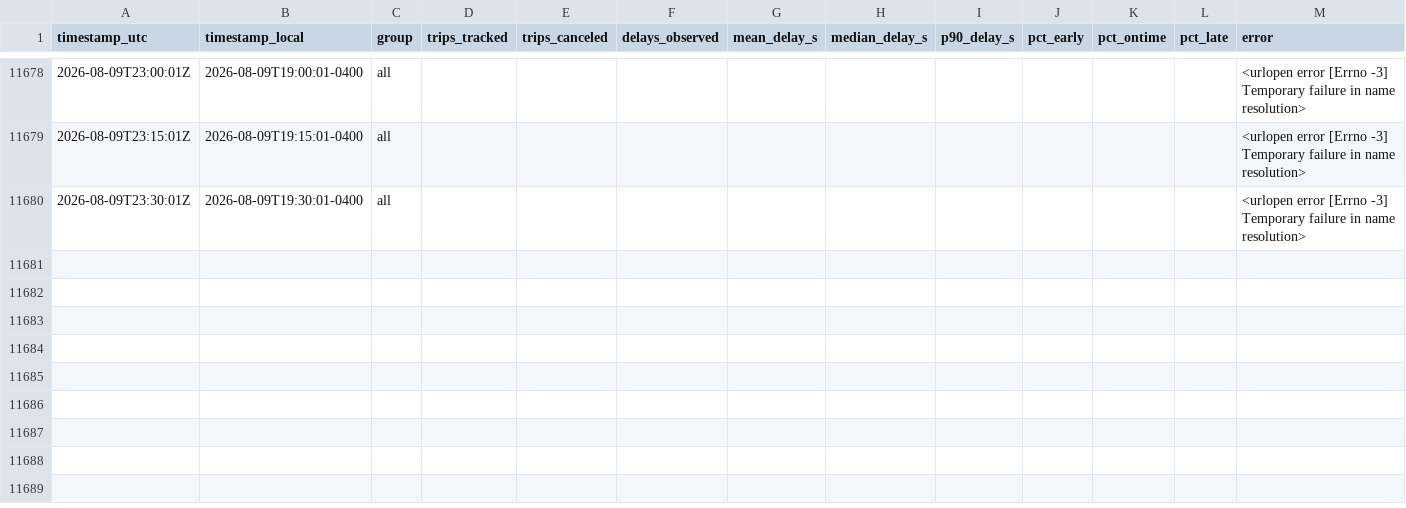
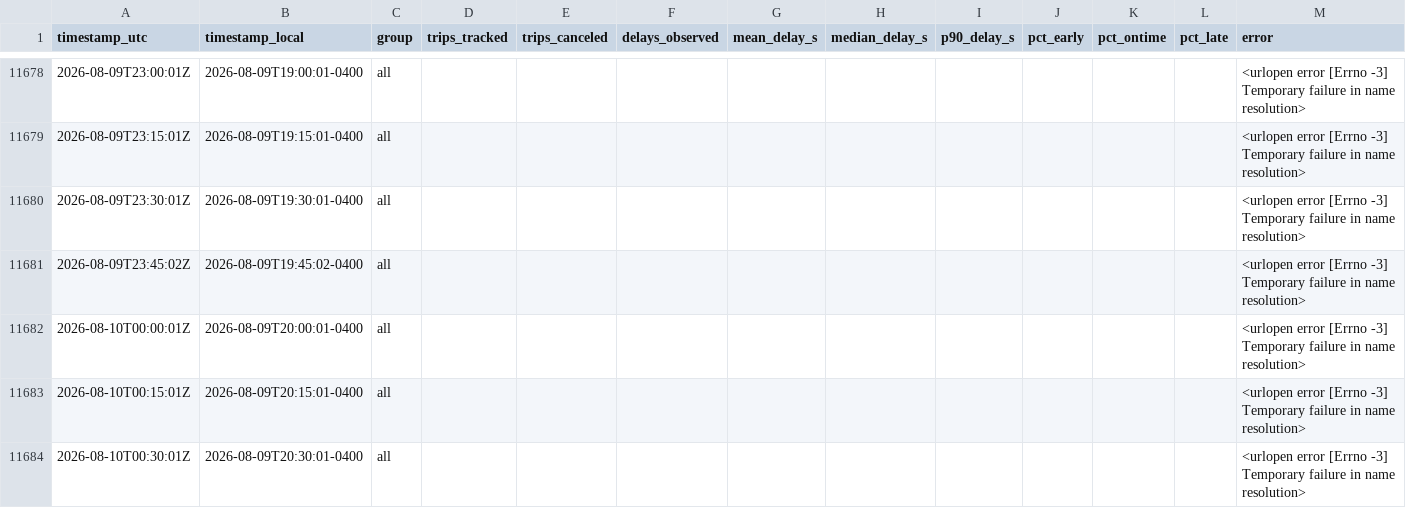
Before and after one commit to OttawaVisuals/Ottawa-Visuals, a CSV file: OC_Transpo/rt_data/trip_updates_summary.csv, drawn as a sheet; only a part is shown, gaps mark what is left out.

```diff
--- a/OC_Transpo/rt_data/trip_updates_summary.csv
+++ b/OC_Transpo/rt_data/trip_updates_summary.csv
@@ -11680 +11680,5 @@ timestamp_utc,timestamp_local,group,trips_tracked,trips_canceled,delays_observed
 2026-08-09T23:30:01Z,2026-08-09T19:30:01-0400,all,,,,,,,,,,<urlopen error [Errno -3] Temporary failure in name resolution>
+2026-08-09T23:45:02Z,2026-08-09T19:45:02-0400,all,,,,,,,,,,<urlopen error [Errno -3] Temporary failure in name resolution>
+2026-08-10T00:00:01Z,2026-08-09T20:00:01-0400,all,,,,,,,,,,<urlopen error [Errno -3] Temporary failure in name resolution>
+2026-08-10T00:15:01Z,2026-08-09T20:15:01-0400,all,,,,,,,,,,<urlopen error [Errno -3] Temporary failure in name resolution>
+2026-08-10T00:30:01Z,2026-08-09T20:30:01-0400,all,,,,,,,,,,<urlopen error [Errno -3] Temporary failure in name resolution>
```
Also changed, not shown: OC_Transpo/rt_data/vehicle_positions_summary.csv.
